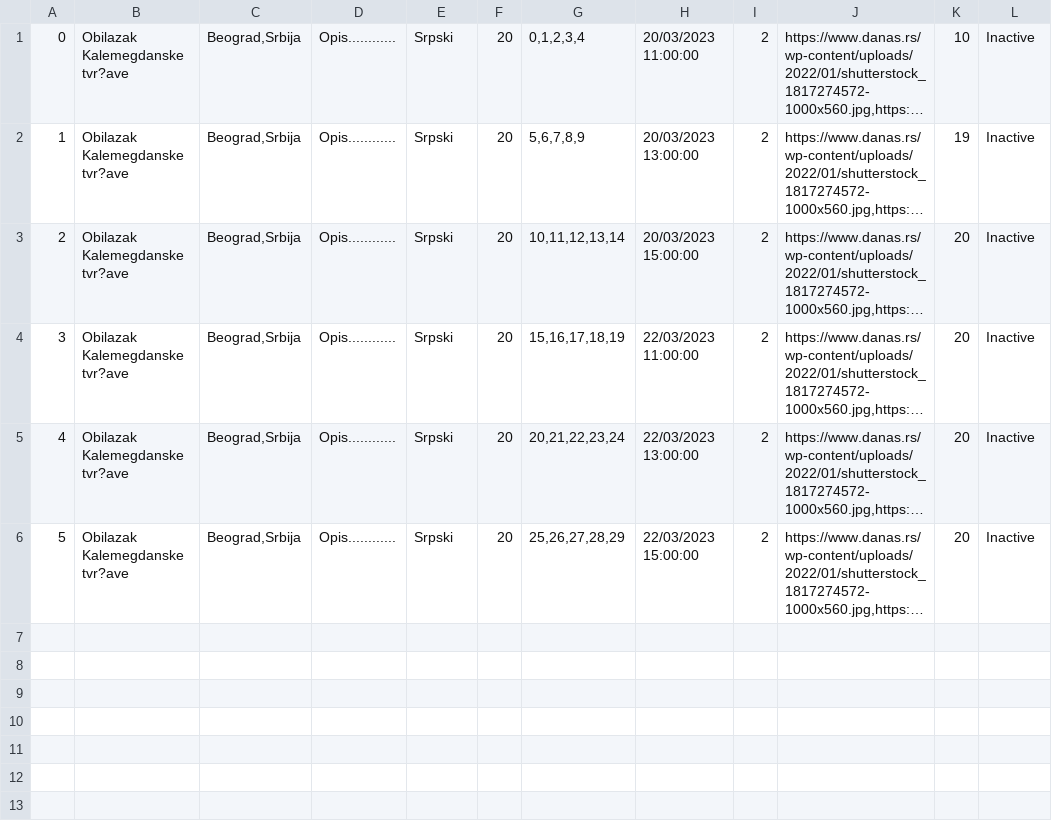
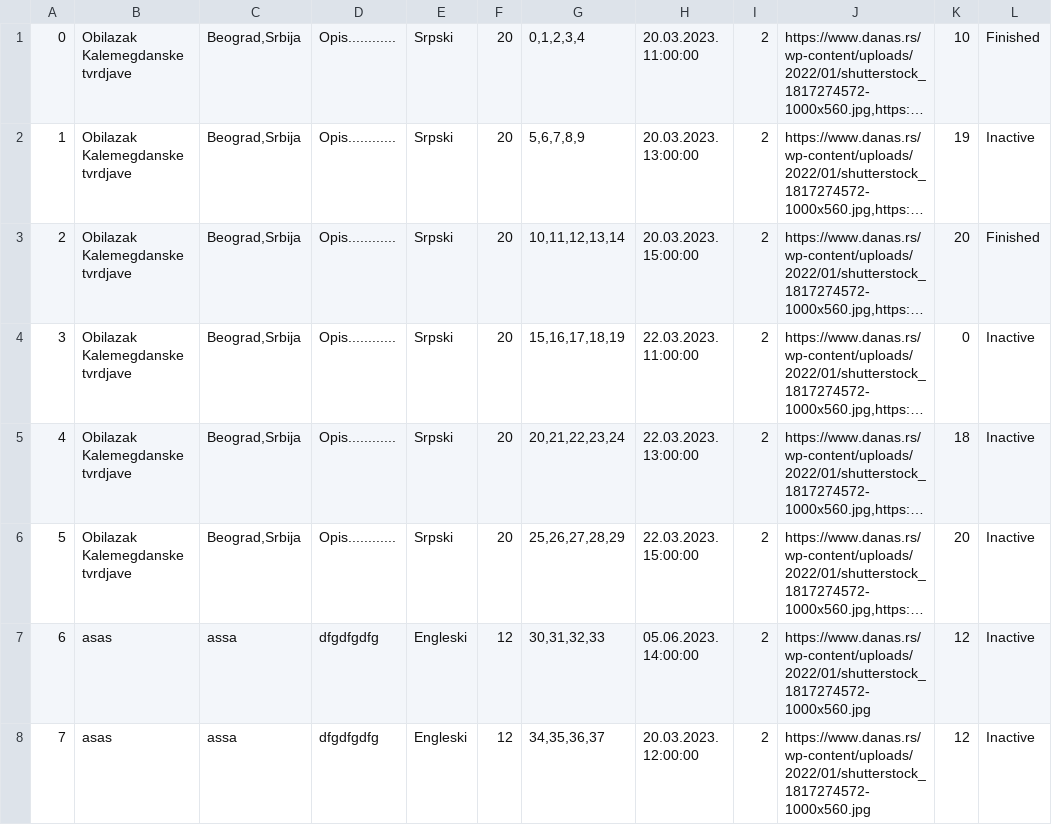
Before and after one commit to jblanusa13/SimsProjekat, a CSV file: ProjectSims/ProjectSims/Resources/Data/tour.csv, drawn as a sheet; long unchanged cells end in …; the diff names each change by its address in the sheet, - before the commit and + after, or states it on an @@ line.

```diff
--- a/ProjectSims/ProjectSims/Resources/Data/tour.csv
+++ b/ProjectSims/ProjectSims/Resources/Data/tour.csv
-B1:B6: Obilazak Kalemegdanske tvr?ave
+B1:B6: Obilazak Kalemegdanske tvrdjave
-H1: 20/03/2023 11:00:00
+H1: 20.03.2023. 11:00:00
-L1: Inactive
+L1: Finished
-H2: 20/03/2023 13:00:00
+H2: 20.03.2023. 13:00:00
-H3: 20/03/2023 15:00:00
+H3: 20.03.2023. 15:00:00
-L3: Inactive
+L3: Finished
-H4: 22/03/2023 11:00:00
+H4: 22.03.2023. 11:00:00
-K4: 20
+K4: 0
-H5: 22/03/2023 13:00:00
+H5: 22.03.2023. 13:00:00
-K5: 20
+K5: 18
-H6: 22/03/2023 15:00:00
+H6: 22.03.2023. 15:00:00
+row 7: 6 | asas | assa | dfgdfgdfg | Engleski | 12 | 30,31,32,33 | 05.06.2023. 14:00:00 | 2 | https://www.danas.rs/wp-content/uploads/2022/01/shutterstock_1817274572-1000x560.jpg | 12 | Inactive
+row 8: 7 | asas | assa | dfgdfgdfg | Engleski | 12 | 34,35,36,37 | 20.03.2023. 12:00:00 | 2 | https://www.danas.rs/wp-content/uploads/2022/01/shutterstock_1817274572-1000x560.jpg | 12 | Inactive
```
Also changed, not shown: ProjectSims/ProjectSims/Resources/Data/accommodation.csv, ProjectSims/ProjectSims/Resources/Data/accommodationReservation.csv, 18 other files.
